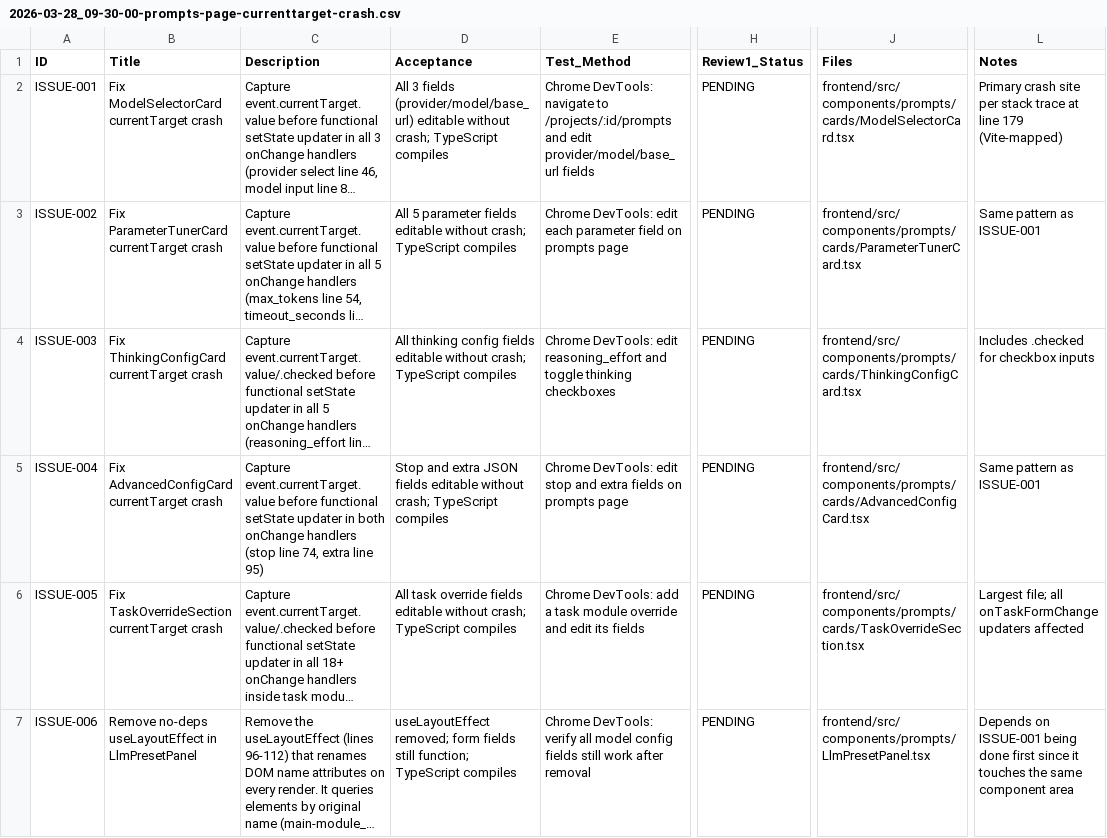
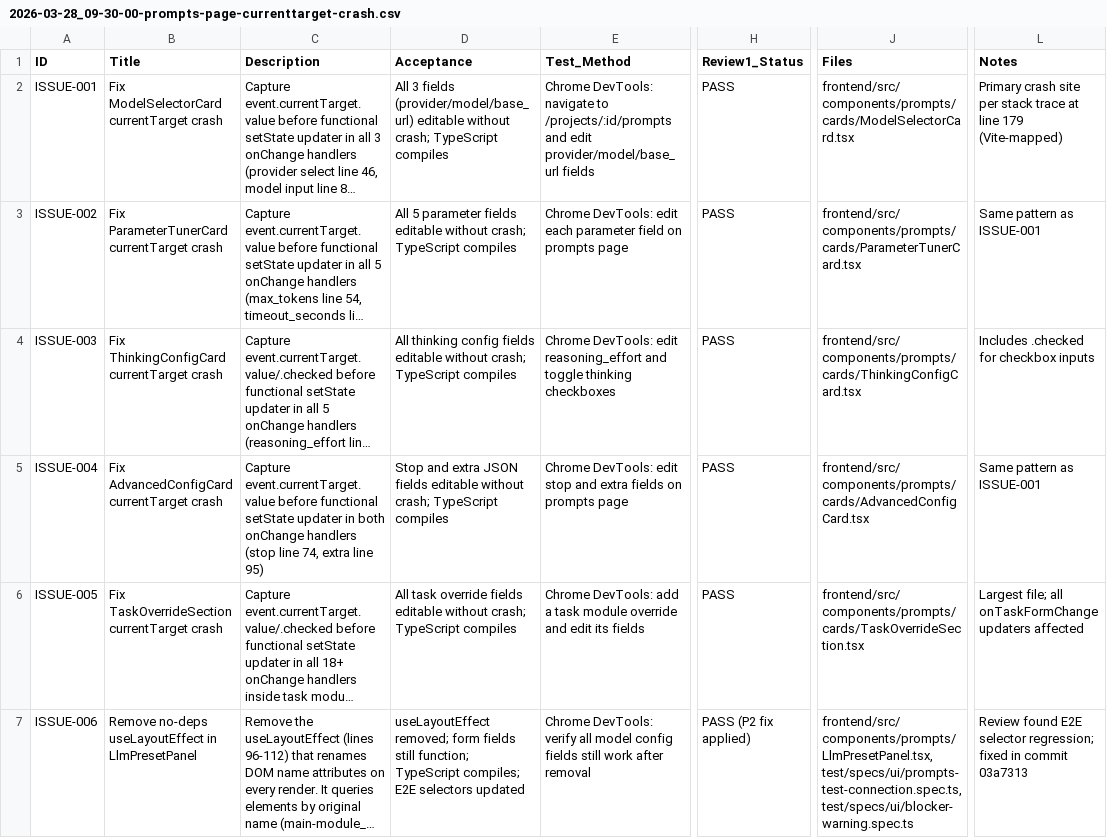
Before and after one commit to inliver233/Ai-Novel-Lite, a CSV file: issues/2026-03-28_09-30-00-prompts-page-currenttarget-crash.csv, drawn as a sheet; only a part is shown, gaps mark what is left out; long unchanged cells end in …; the diff names each change by its address in the sheet, - before the commit and + after, or states it on an @@ line.

```diff
--- a/issues/2026-03-28_09-30-00-prompts-page-currenttarget-crash.csv
+++ b/issues/2026-03-28_09-30-00-prompts-page-currenttarget-crash.csv
-H2:H6 (Review1_Status): PENDING
+H2:H6 (Review1_Status): PASS
-D7 (Acceptance): …function; TypeScript compiles
+D7 (Acceptance): …function; TypeScript compiles; E2E selectors updated
-H7 (Review1_Status): PENDING
+H7 (Review1_Status): PASS (P2 fix applied)
-J7 (Files): frontend/src/components/prompts/LlmPresetPanel.tsx
+J7 (Files): frontend/src/components/prompts/LlmPresetPanel.tsx, test/specs/ui/prompts-test-connection.spec.ts, test/specs/ui/blocker-warning.spec.ts
-L7 (Notes): Depends on ISSUE-001 being done first since it touches the same component area
+L7 (Notes): Review found E2E selector regression; fixed in commit 03a7313
```
